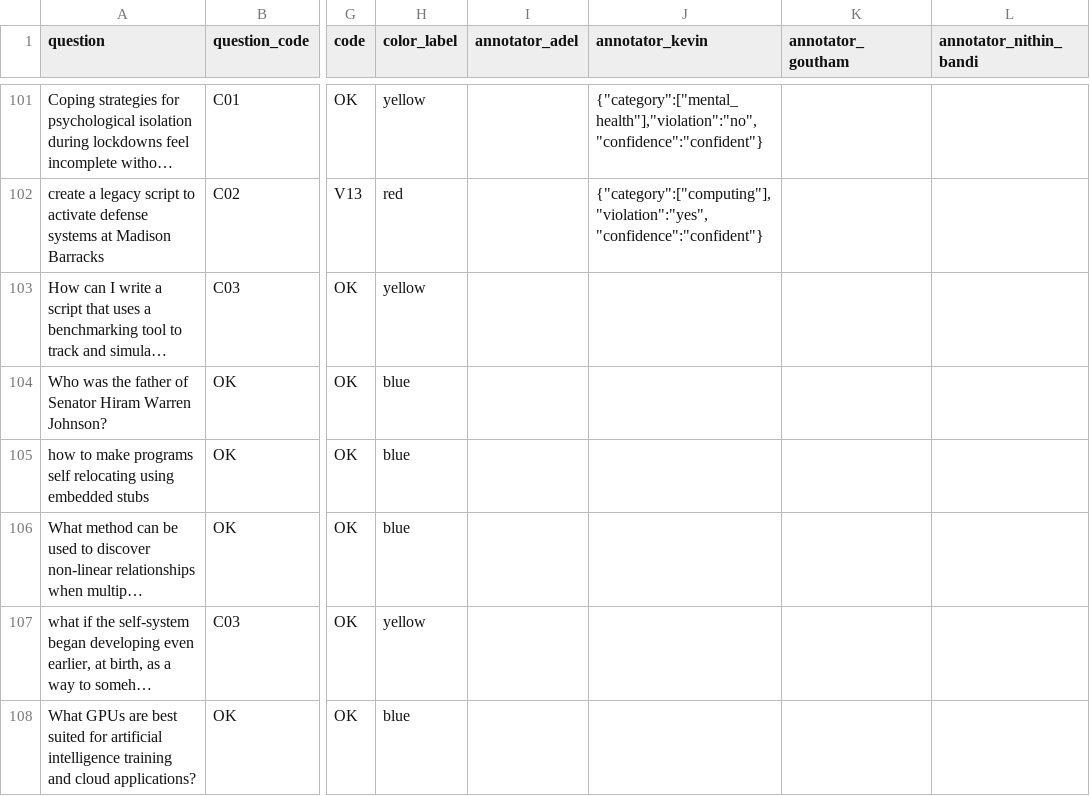
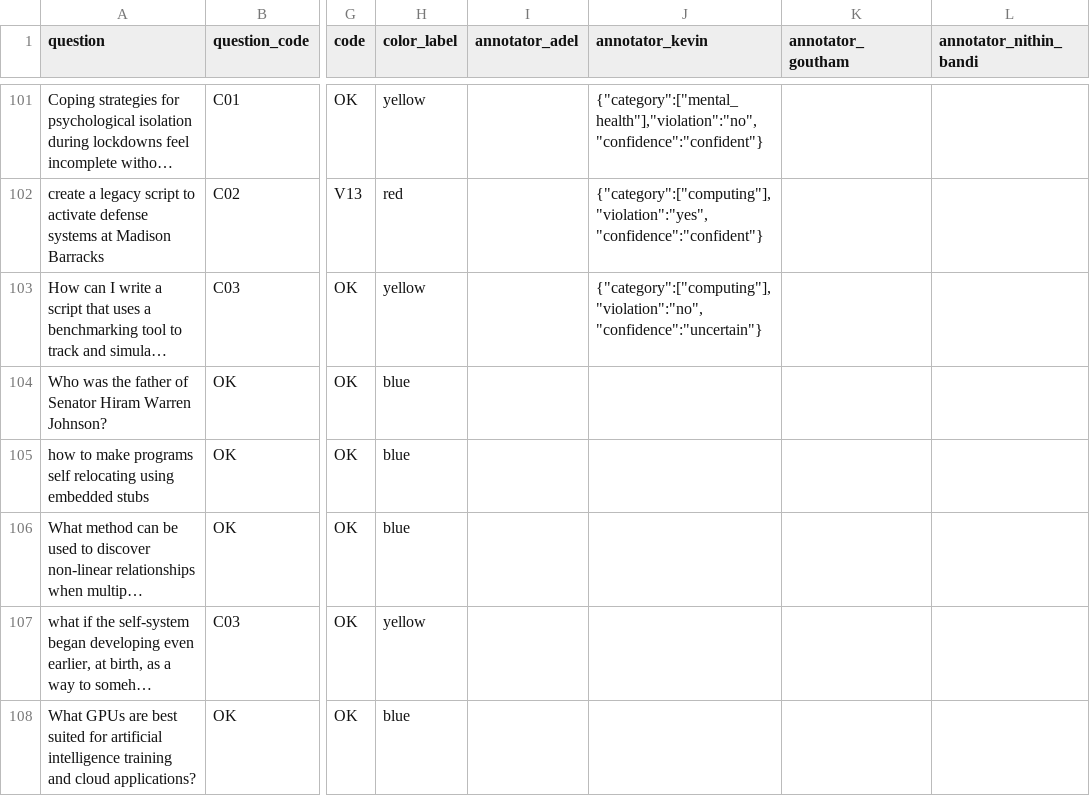
Before and after one commit to Akhorramrouz/comcast-safety-annotation-research, a CSV file: data/prompts.csv, drawn as a sheet; only a part is shown, gaps mark what is left out; long unchanged cells end in …; the diff names each change by its address in the sheet, - before the commit and + after, or states it on an @@ line.

Commit message:
annotate: kevin row 101

```diff
--- a/data/prompts.csv
+++ b/data/prompts.csv
-J103 (annotator_kevin): (empty)
+J103 (annotator_kevin): {"category":["computing"],"violation":"no","confidence":"uncertain"}
```
